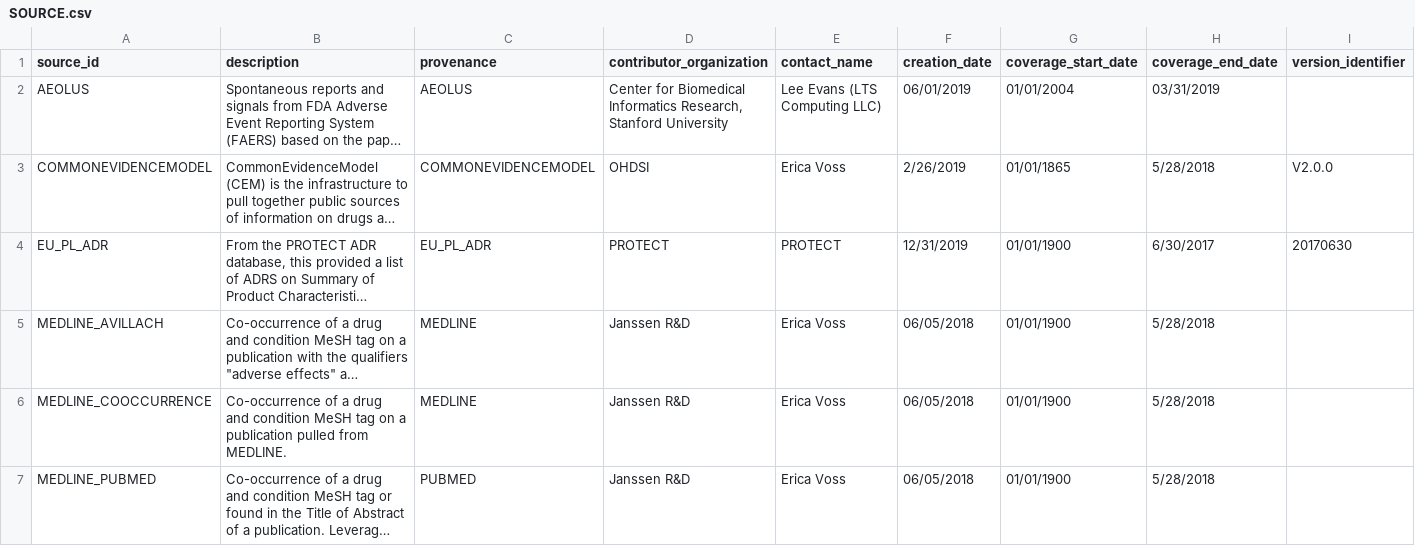
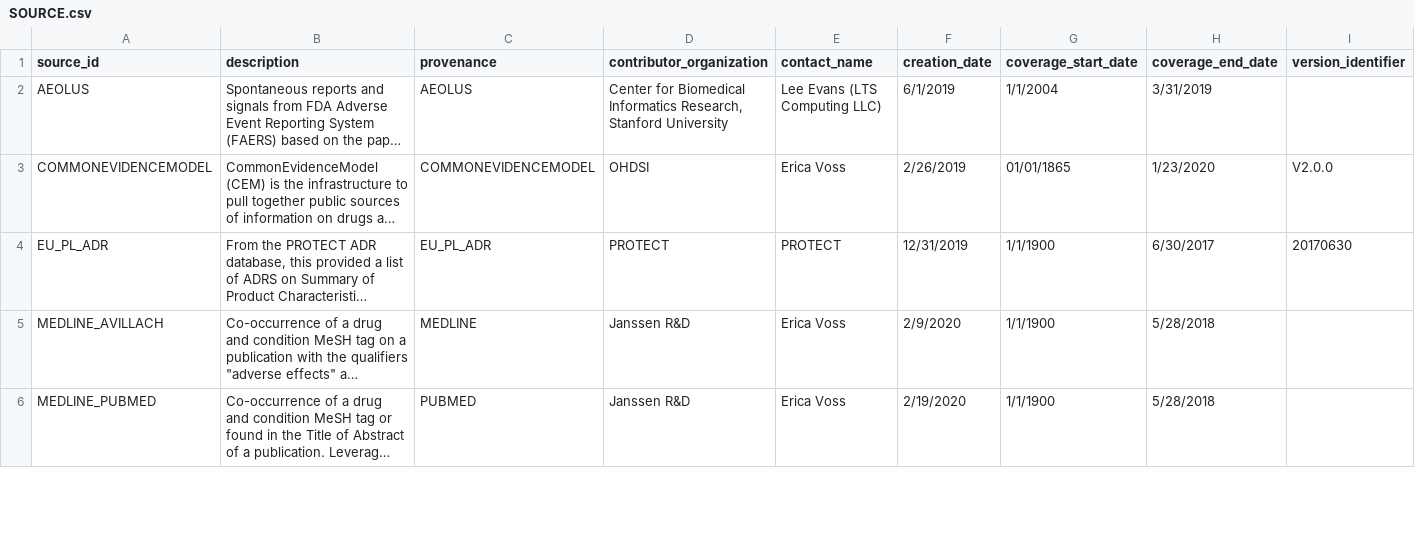
Before and after one commit to OHDSI/CommonEvidenceModel, a CSV file: documentation/SOURCE.csv, drawn as a sheet; only a part is shown; long unchanged cells end in …; removed rows and columns are numbered as before the commit, all else as after; the diff covers the shown part only; the diff names each change by its address in the sheet, - before the commit and + after, or states it on an @@ line.

Commit message:
Final changes to update code, and updated SOURCE.csv

```diff
--- a/documentation/SOURCE.csv
+++ b/documentation/SOURCE.csv
-F2 (creation_date): 06/01/2019
+F2 (creation_date): 6/1/2019
-G2 (coverage_start_date): 01/01/2004
+G2 (coverage_start_date): 1/1/2004
-H2 (coverage_end_date): 03/31/2019
+H2 (coverage_end_date): 3/31/2019
-H3 (coverage_end_date): 5/28/2018
+H3 (coverage_end_date): 1/23/2020
-G4:G5 (coverage_start_date): 01/01/1900
+G4:G5 (coverage_start_date): 1/1/1900
-F5 (creation_date): 06/05/2018
+F5 (creation_date): 2/9/2020
-row 6: MEDLINE_COOCCURRENCE | Co-occurrence of a drug and condition MeSH tag on a publication pulled from MEDLINE. | MEDLINE | Janssen R&D | Erica Voss | 06/05/2018 | 01/01/1900 | 5/28/2018
-F6 (creation_date): 06/05/2018
+F6 (creation_date): 2/19/2020
-G6 (coverage_start_date): 01/01/1900
+G6 (coverage_start_date): 1/1/1900
```
Also changed, not shown: 12 edited cells elsewhere in this file, meshTags/MeshTags.csv, 9 other files.
